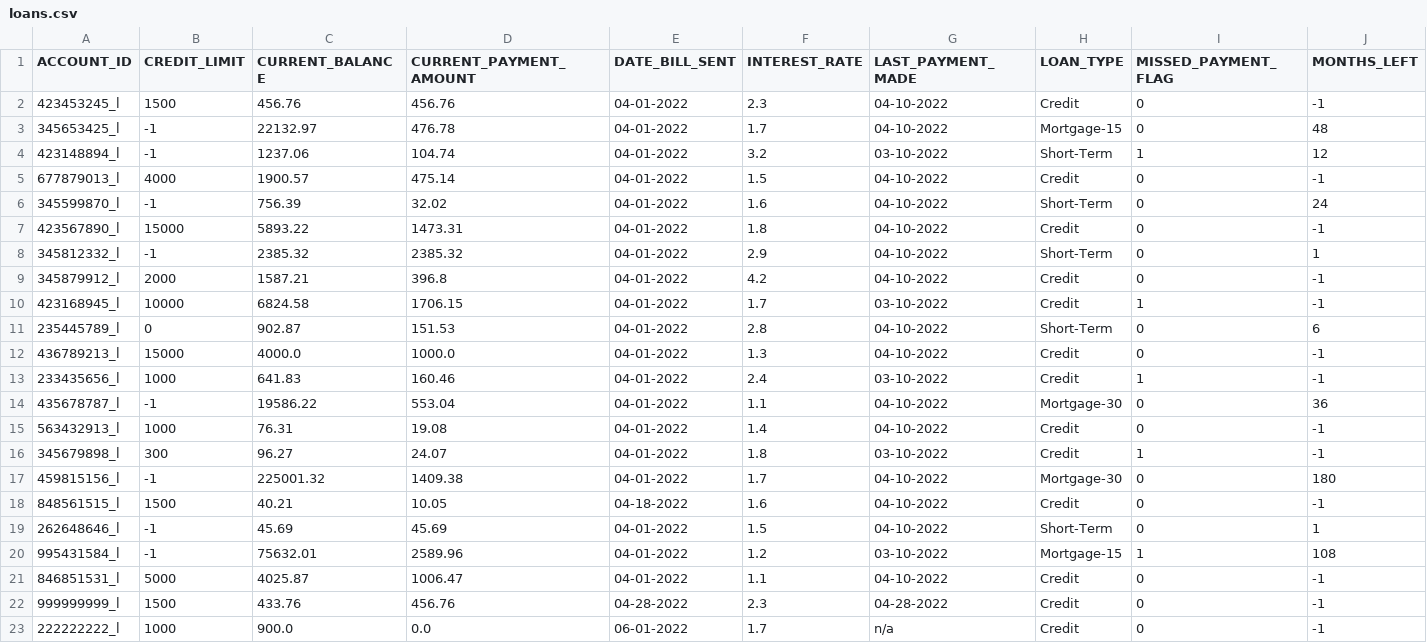
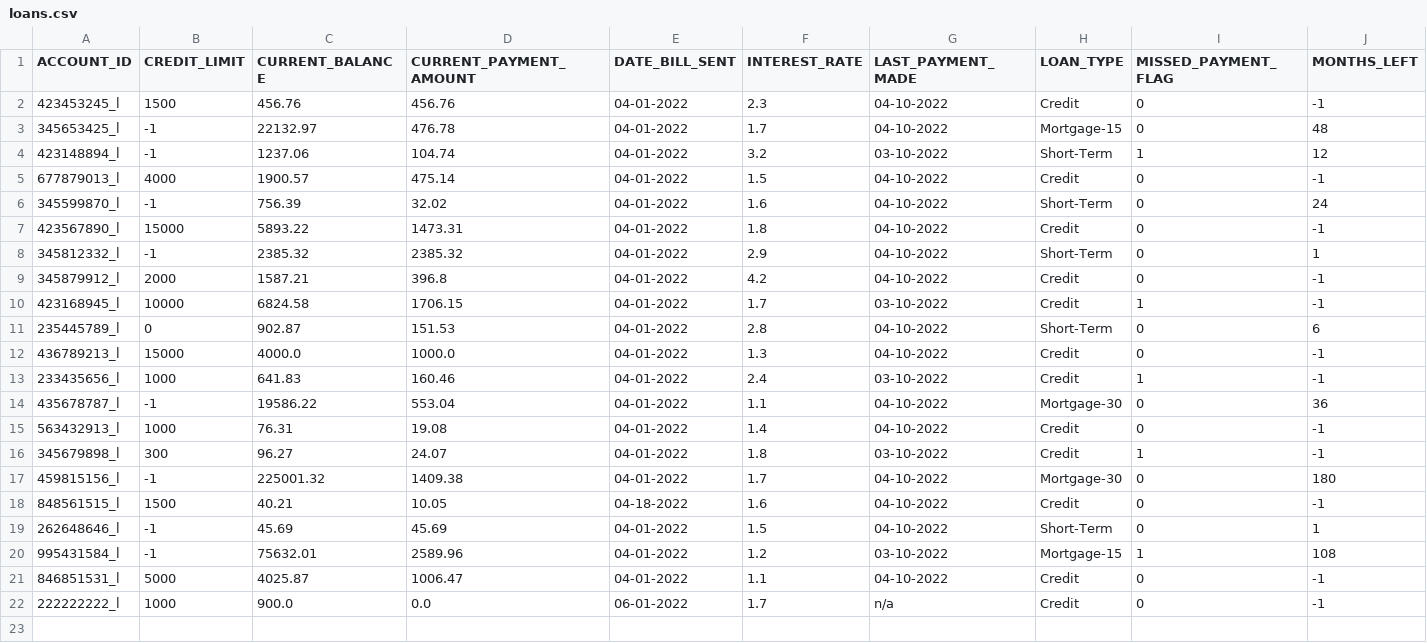
Before and after one commit to abg5043/BankingApplication, a CSV file: loans.csv, drawn as a sheet; only a part is shown; rows hold the shown columns only; the diff names each change by its address in the sheet, - before the commit and + after, or states it on an @@ line.

Commit message:
Major rewriting of loans and loan controllers to have better logic and overdraft
Minor bug fixes throughout.

Code is in working order.

```diff
--- a/loans.csv
+++ b/loans.csv
-row 22: 999999999_l | 1500 | 433.76 | 456.76 | 04-28-2022 | 2.3 | 04-28-2022 | Credit | 0 | -1
```
Also changed, not shown: checking.csv, savings.csv, 21 other files.
